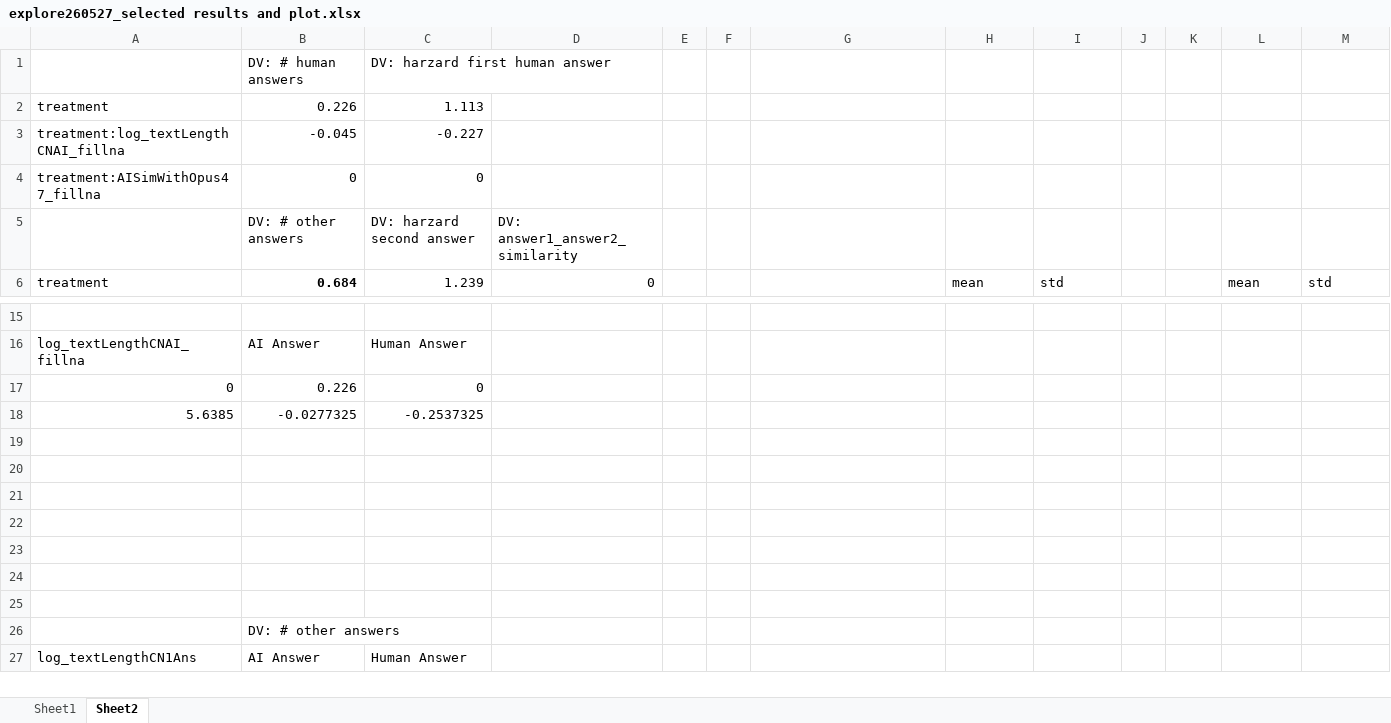
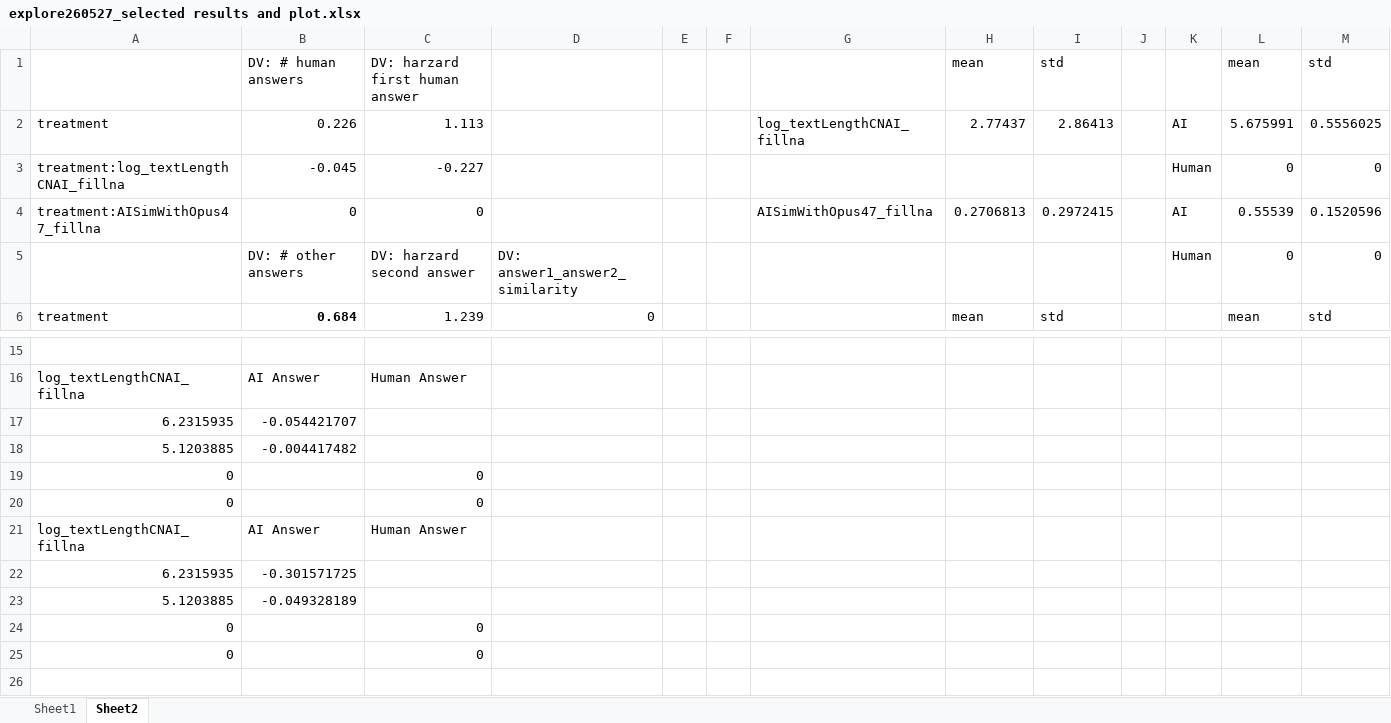
Before and after one commit to chen-junluo/geek-community, an Excel workbook: Projects/MISQ/MISQ round 2/analysis/outputs/explore260527_selected results and plot.xlsx, sheet Sheet2, drawn as a sheet; only a part is shown, gaps mark what is left out; the shorter side is filled out with more unchanged rows; values as stored, in another font and other column widths than the file's, no borders; charts and pictures not drawn; removed rows and columns are numbered as before the commit, all else as after; the diff names each change by its address in the sheet, - before the commit and + after, or states it on an @@ line.

```diff
--- a/Projects/MISQ/MISQ round 2/analysis/outputs/explore260527_selected results and plot.xlsx (sheet Sheet2)
+++ b/Projects/MISQ/MISQ round 2/analysis/outputs/explore260527_selected results and plot.xlsx (sheet Sheet2)
-row 1:  | DV: # human answers | DV: harzard first human answer
+row 1:  | DV: # human answers | DV: harzard first human answer |  |  |  |  | mean | std |  |  | mean | std
-G2: (empty)
+G2: log_textLengthCNAI_fillna
-H2: (empty)
+H2: 2.77437
-I2: (empty)
+I2: 2.86413
-K2: (empty)
+K2: AI
-L2: (empty)
+L2: 5.675991
-M2: (empty)
+M2: 0.5556025
-K3: (empty)
+K3: Human
-L3: (empty)
+L3: 0
-M3: (empty)
+M3: 0
-G4: (empty)
+G4: AISimWithOpus47_fillna
-H4: (empty)
+H4: 0.2706813
-I4: (empty)
+I4: 0.2972415
-K4: (empty)
+K4: AI
-L4: (empty)
+L4: 0.55539
-M4: (empty)
+M4: 0.1520596
-K5: (empty)
+K5: Human
-L5: (empty)
+L5: 0
-M5: (empty)
+M5: 0
+row 17: 6.2315935 | -0.054421707
+row 18: 5.1203885 | -0.004417482
-B19: 0.226
+B19: (empty)
-row 18: 5.6385 | -0.0277325 | -0.2537325
-row 20: (empty)
+row 20: 0 |  | 0
-row 21: (empty)
+row 21: log_textLengthCNAI_fillna | AI Answer | Human Answer
-row 22: (empty)
+row 22: 6.2315935 | -0.301571725
-row 23: (empty)
+row 23: 5.1203885 | -0.049328189
-row 24: (empty)
+row 24: 0 |  | 0
+row 25: 0 |  | 0
```
Also changed, not shown: formulas that keep their value, charts or pictures, 4 other files.
